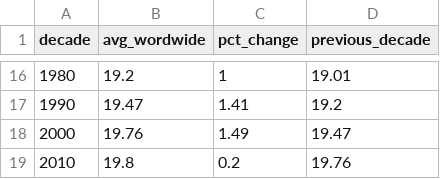
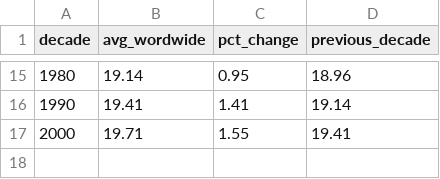
Before and after one commit to zachsfr/DATA-608, a CSV file: data/world_avg.csv, drawn as a sheet; only a part is shown, gaps mark what is left out; the diff covers the shown part only.

```diff
--- a/data/world_avg.csv
+++ b/data/world_avg.csv
@@ -16,4 +15,3 @@ decade,avg_wordwide,pct_change,previous_decade
-1980,19.2,1,19.01
-1990,19.47,1.41,19.2
-2000,19.76,1.49,19.47
-2010,19.8,0.2,19.76
+1980,19.14,0.95,18.96
+1990,19.41,1.41,19.14
+2000,19.71,1.55,19.41
```
Also changed, not shown: 1 removed row and 33 edited cells elsewhere in this file, data/country_avg.csv, 2 other files.
